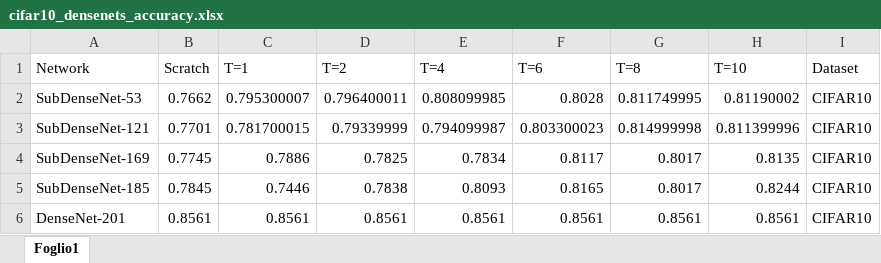
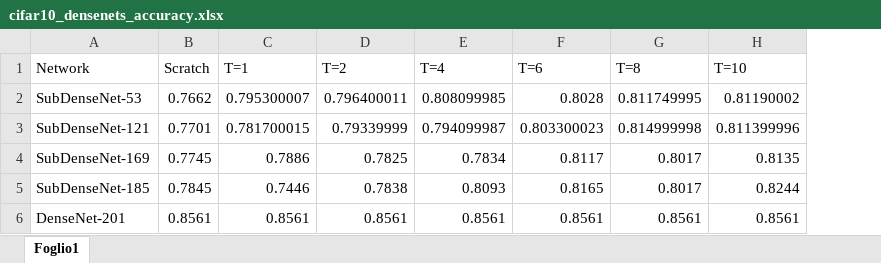
Before and after one commit to MaistoV/xilinx-zcu102-power, an Excel workbook: data/pre-processed/cifar10_densenets_accuracy.xlsx, sheet Foglio1, drawn as a sheet; values as stored, in another font and other column widths than the file's, no borders; the diff names each change by its address in the sheet, - before the commit and + after, or states it on an @@ line.

Commit message:
Update plots, temporary
* Pre-process plots now extracts runtime and stores it in data/pre-processed

* Final plot smashes everything together for now

* Add note to extend experiments automation to all datasets/models

```diff
--- a/data/pre-processed/cifar10_densenets_accuracy.xlsx (sheet Foglio1)
+++ b/data/pre-processed/cifar10_densenets_accuracy.xlsx (sheet Foglio1)
-column I (Dataset), rows 2-6: all CIFAR10
```
Also changed, not shown: data/pre-processed/cifar100_densenets_accuracy.xlsx, 8 other files.
